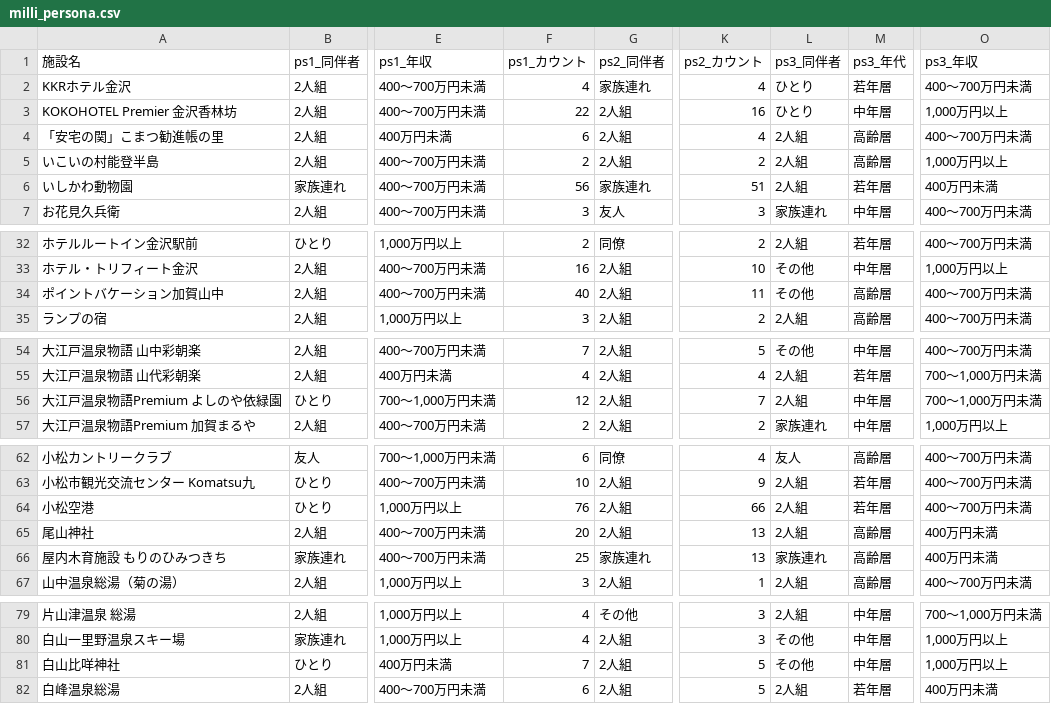
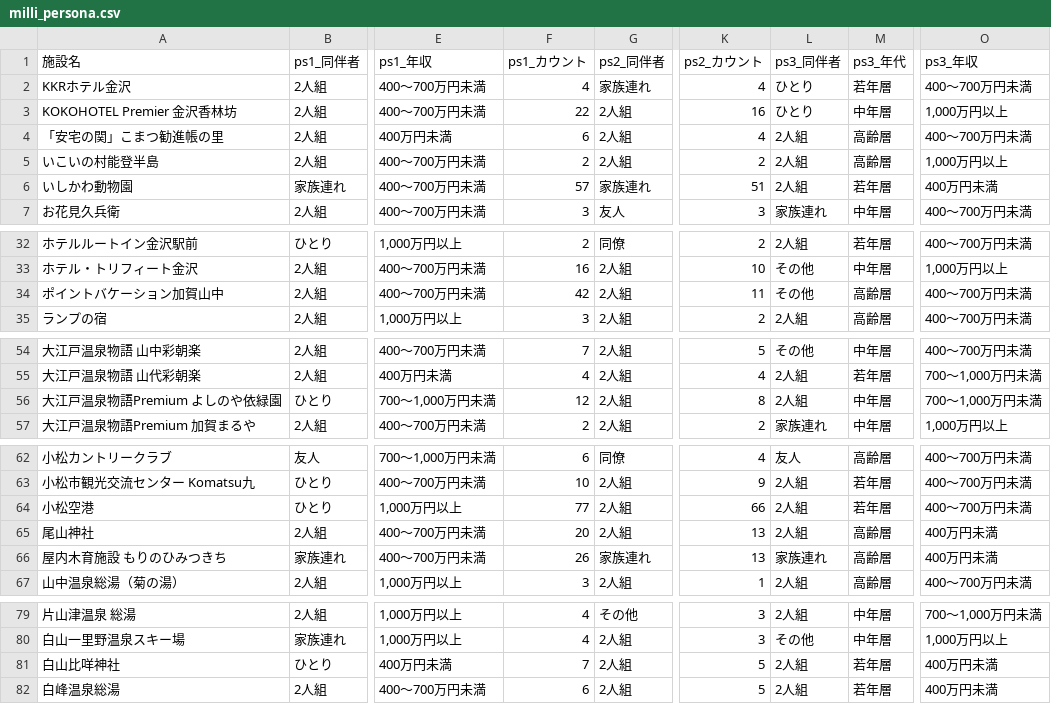
Before and after one commit to codefornoto/TIFO, a CSV file: ishikawa/milli_persona.csv, drawn as a sheet; only a part is shown, gaps mark what is left out; the diff covers the shown part only; the diff names each change by its address in the sheet, - before the commit and + after, or states it on an @@ line.

```diff
--- a/ishikawa/milli_persona.csv
+++ b/ishikawa/milli_persona.csv
-F6 (ps1_カウント): 56
+F6 (ps1_カウント): 57
-F34 (ps1_カウント): 40
+F34 (ps1_カウント): 42
-K56 (ps2_カウント): 7
+K56 (ps2_カウント): 8
-F64 (ps1_カウント): 76
+F64 (ps1_カウント): 77
-F66 (ps1_カウント): 25
+F66 (ps1_カウント): 26
-L81 (ps3_同伴者): その他
+L81 (ps3_同伴者): 2人組
-M81 (ps3_年代): 中年層
+M81 (ps3_年代): 若年層
-O81 (ps3_年収): 1,000万円以上
+O81 (ps3_年収): 400万円未満
```
Also changed, not shown: 1 edited cell elsewhere in this file, ishikawa/milli_score.csv, 1 other file.
